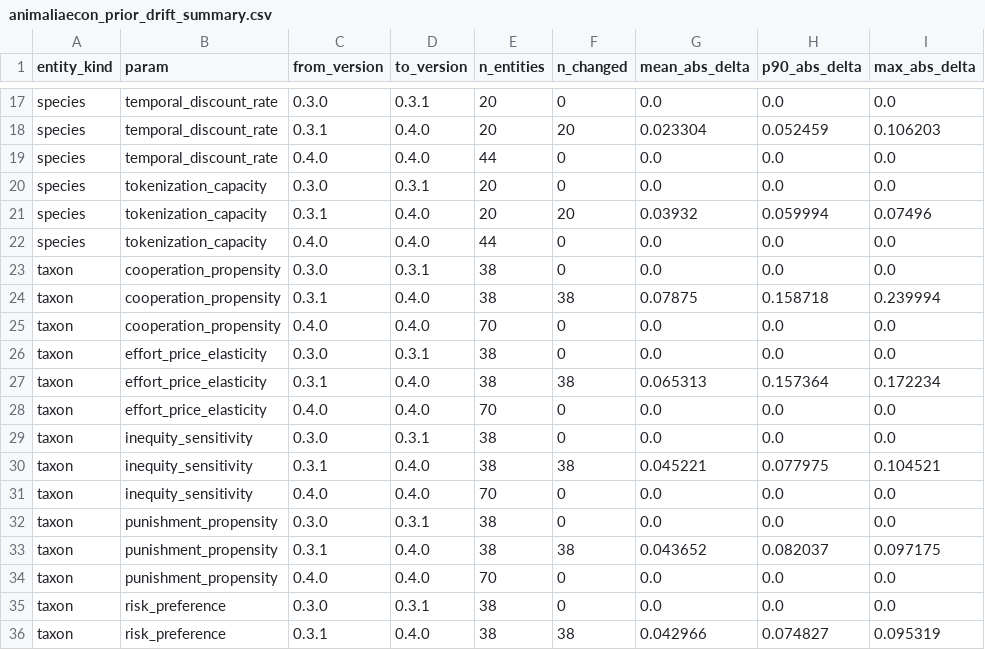
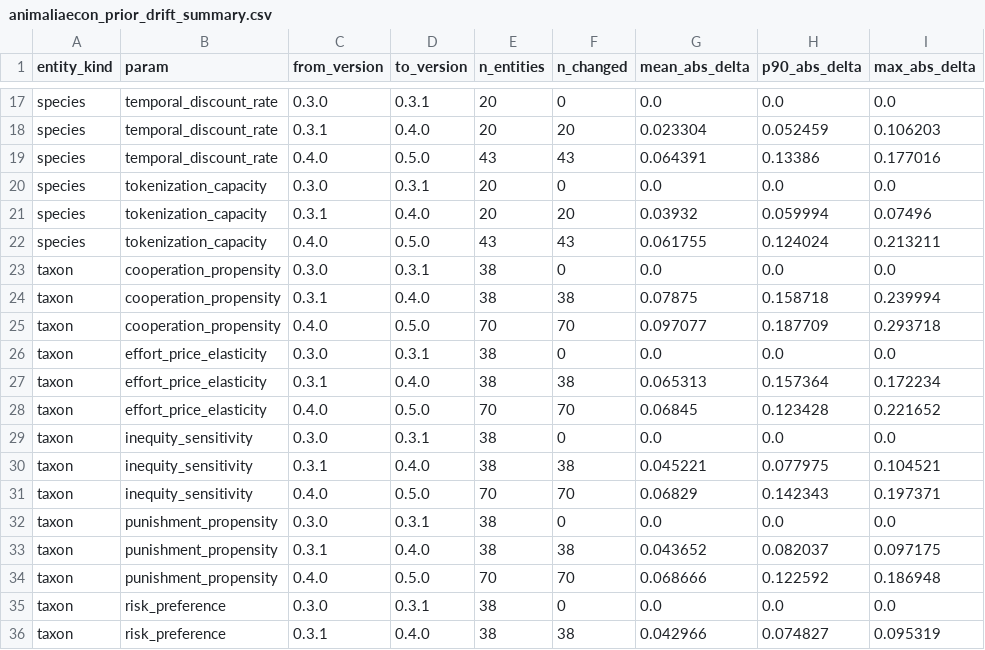
Before and after one commit to yav-fi/animalia-econ, a CSV file: data/processed/animaliaecon_prior_drift_summary.csv, drawn as a sheet; only a part is shown, gaps mark what is left out; the diff covers the shown part only.

```diff
--- a/data/processed/animaliaecon_prior_drift_summary.csv
+++ b/data/processed/animaliaecon_prior_drift_summary.csv
@@ -18,18 +18,18 @@ species,temporal_discount_rate,0.3.0,0.3.1,20,0,0.0,0.0,0.0
 species,temporal_discount_rate,0.3.1,0.4.0,20,20,0.023304,0.052459,0.106203
-species,temporal_discount_rate,0.4.0,0.4.0,44,0,0.0,0.0,0.0
+species,temporal_discount_rate,0.4.0,0.5.0,43,43,0.064391,0.13386,0.177016
 species,tokenization_capacity,0.3.0,0.3.1,20,0,0.0,0.0,0.0
 species,tokenization_capacity,0.3.1,0.4.0,20,20,0.03932,0.059994,0.07496
-species,tokenization_capacity,0.4.0,0.4.0,44,0,0.0,0.0,0.0
+species,tokenization_capacity,0.4.0,0.5.0,43,43,0.061755,0.124024,0.213211
 taxon,cooperation_propensity,0.3.0,0.3.1,38,0,0.0,0.0,0.0
 taxon,cooperation_propensity,0.3.1,0.4.0,38,38,0.07875,0.158718,0.239994
-taxon,cooperation_propensity,0.4.0,0.4.0,70,0,0.0,0.0,0.0
+taxon,cooperation_propensity,0.4.0,0.5.0,70,70,0.097077,0.187709,0.293718
 taxon,effort_price_elasticity,0.3.0,0.3.1,38,0,0.0,0.0,0.0
 taxon,effort_price_elasticity,0.3.1,0.4.0,38,38,0.065313,0.157364,0.172234
-taxon,effort_price_elasticity,0.4.0,0.4.0,70,0,0.0,0.0,0.0
+taxon,effort_price_elasticity,0.4.0,0.5.0,70,70,0.06845,0.123428,0.221652
 taxon,inequity_sensitivity,0.3.0,0.3.1,38,0,0.0,0.0,0.0
 taxon,inequity_sensitivity,0.3.1,0.4.0,38,38,0.045221,0.077975,0.104521
-taxon,inequity_sensitivity,0.4.0,0.4.0,70,0,0.0,0.0,0.0
+taxon,inequity_sensitivity,0.4.0,0.5.0,70,70,0.06829,0.142343,0.197371
 taxon,punishment_propensity,0.3.0,0.3.1,38,0,0.0,0.0,0.0
 taxon,punishment_propensity,0.3.1,0.4.0,38,38,0.043652,0.082037,0.097175
-taxon,punishment_propensity,0.4.0,0.4.0,70,0,0.0,0.0,0.0
+taxon,punishment_propensity,0.4.0,0.5.0,70,70,0.068666,0.122592,0.186948
 taxon,risk_preference,0.3.0,0.3.1,38,0,0.0,0.0,0.0
```
Also changed, not shown: 45 edited cells elsewhere in this file, data/seeds/species_seed.csv, 35 other files.
